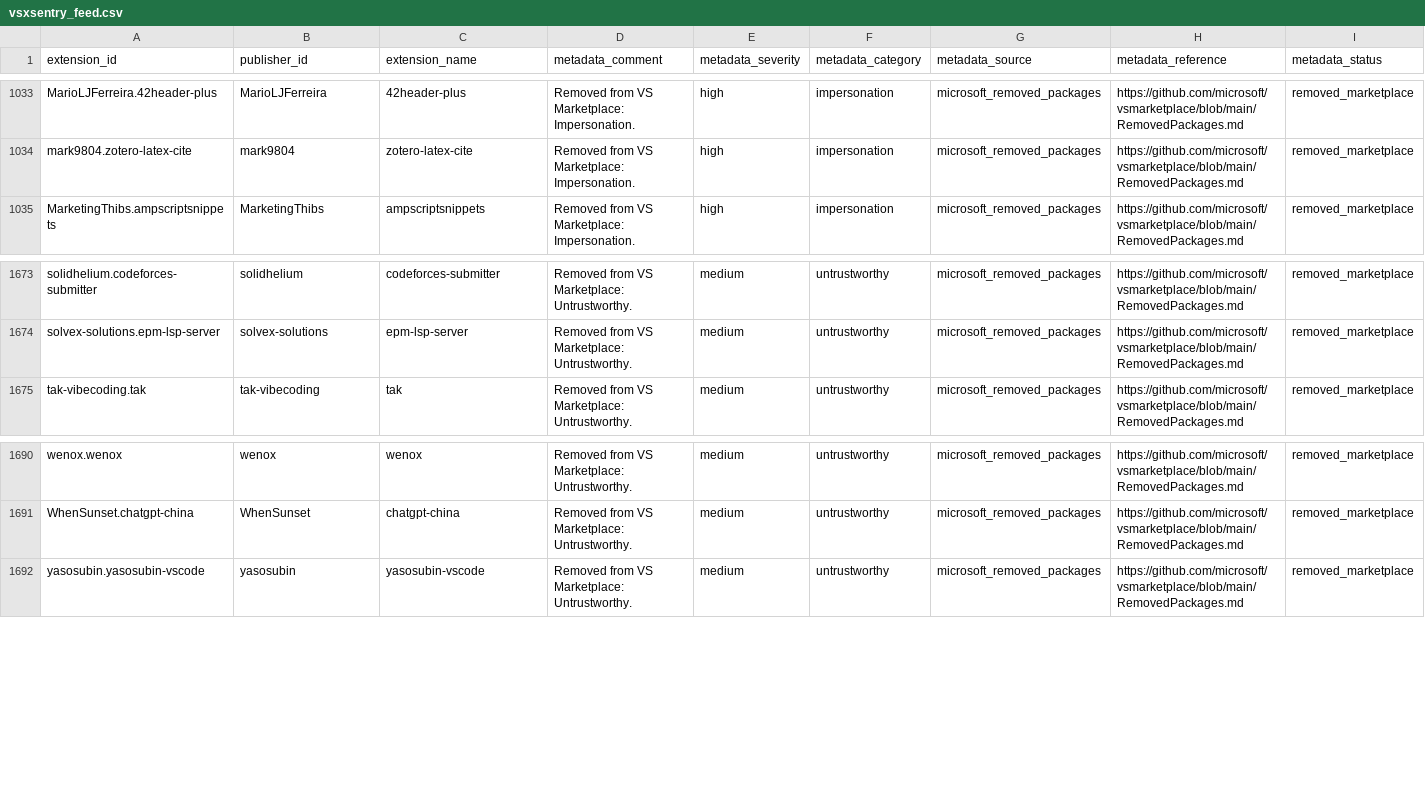
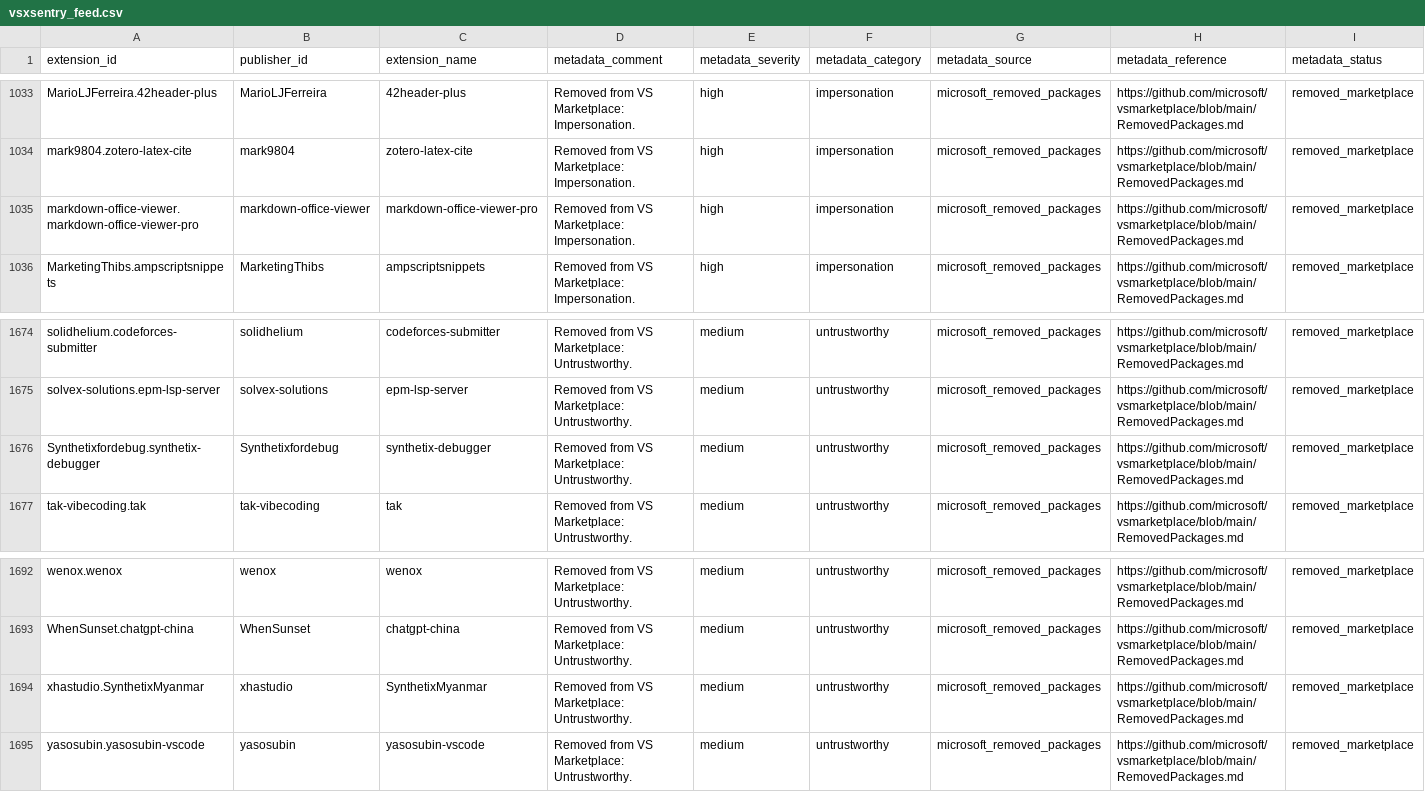
Before and after one commit to vsxsentry/vsxsentry.github.io, a CSV file: feeds/vsxsentry_feed.csv, drawn as a sheet; only a part is shown, gaps mark what is left out; rows hold the shown columns only; the diff names each change by its address in the sheet, - before the commit and + after, or states it on an @@ line.

```diff
--- a/feeds/vsxsentry_feed.csv
+++ b/feeds/vsxsentry_feed.csv
+row 1035: markdown-office-viewer.markdown-office-viewer-pro | markdown-office-viewer | markdown-office-viewer-pro | Removed from VS Marketplace: Impersonation. | high | impersonation | microsoft_removed_packages | https://github.com/microsoft/vsmarketplace/blob/main/RemovedPackages.md | removed_marketplace
+row 1676: Synthetixfordebug.synthetix-debugger | Synthetixfordebug | synthetix-debugger | Removed from VS Marketplace: Untrustworthy. | medium | untrustworthy | microsoft_removed_packages | https://github.com/microsoft/vsmarketplace/blob/main/RemovedPackages.md | removed_marketplace
+row 1694: xhastudio.SynthetixMyanmar | xhastudio | SynthetixMyanmar | Removed from VS Marketplace: Untrustworthy. | medium | untrustworthy | microsoft_removed_packages | https://github.com/microsoft/vsmarketplace/blob/main/RemovedPackages.md | removed_marketplace
```
Also changed, not shown: feeds/vsxsentry_malicious_feed.csv, feeds/vsxsentry_opencti_import.csv, 13 other files.
